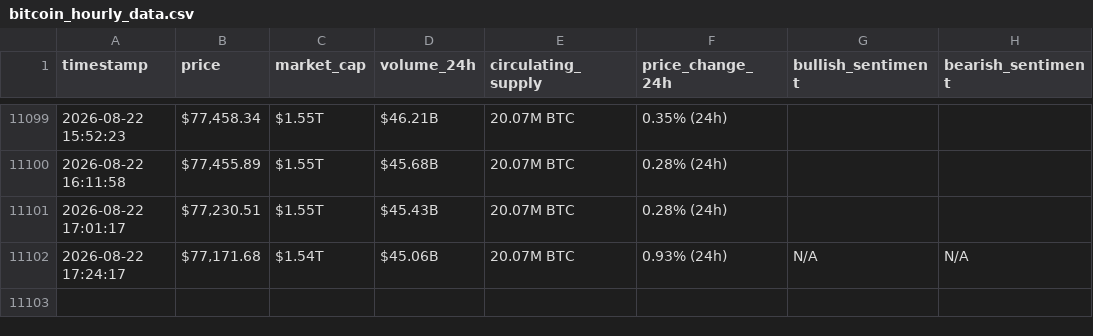
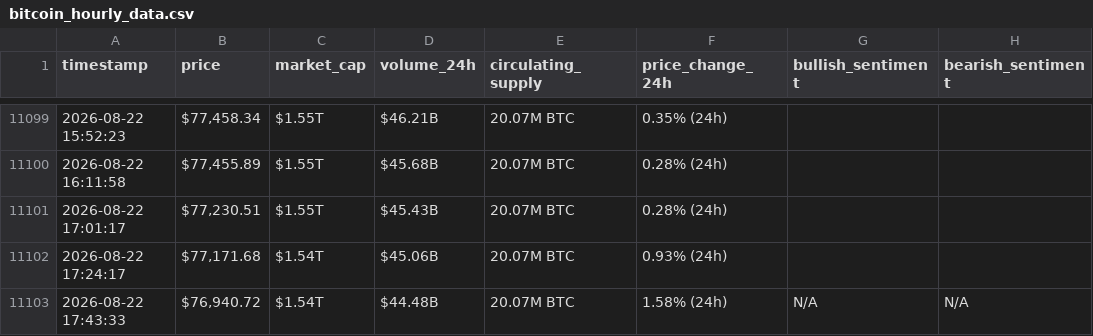
Before and after one commit to MohammadKhalil5/webscraping-automation, a CSV file: bitcoin_hourly_data.csv, drawn as a sheet; only a part is shown, gaps mark what is left out.

```diff
--- a/bitcoin_hourly_data.csv
+++ b/bitcoin_hourly_data.csv
@@ -11101,2 +11101,3 @@ timestamp,price,market_cap,volume_24h,circulating_supply,price_change_24h,bullis
 2026-08-22 17:01:17,"$77,230.51",$1.55T,$45.43B,20.07M BTC,0.28% (24h),,
-2026-08-22 17:24:17,"$77,171.68",$1.54T,$45.06B,20.07M BTC,0.93% (24h),N/A,N/A
+2026-08-22 17:24:17,"$77,171.68",$1.54T,$45.06B,20.07M BTC,0.93% (24h),,
+2026-08-22 17:43:33,"$76,940.72",$1.54T,$44.48B,20.07M BTC,1.58% (24h),N/A,N/A
```
